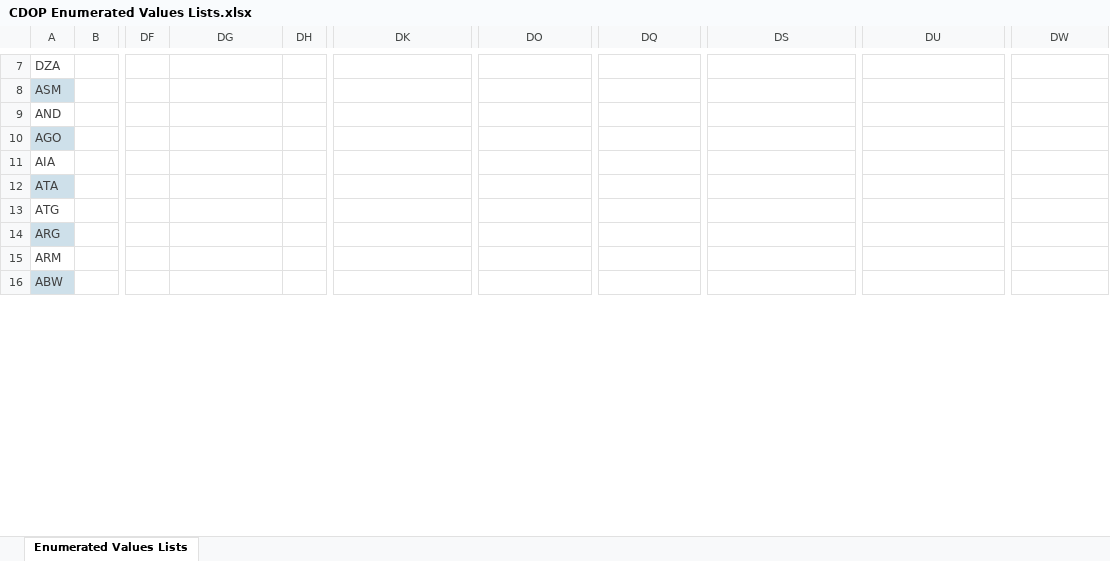
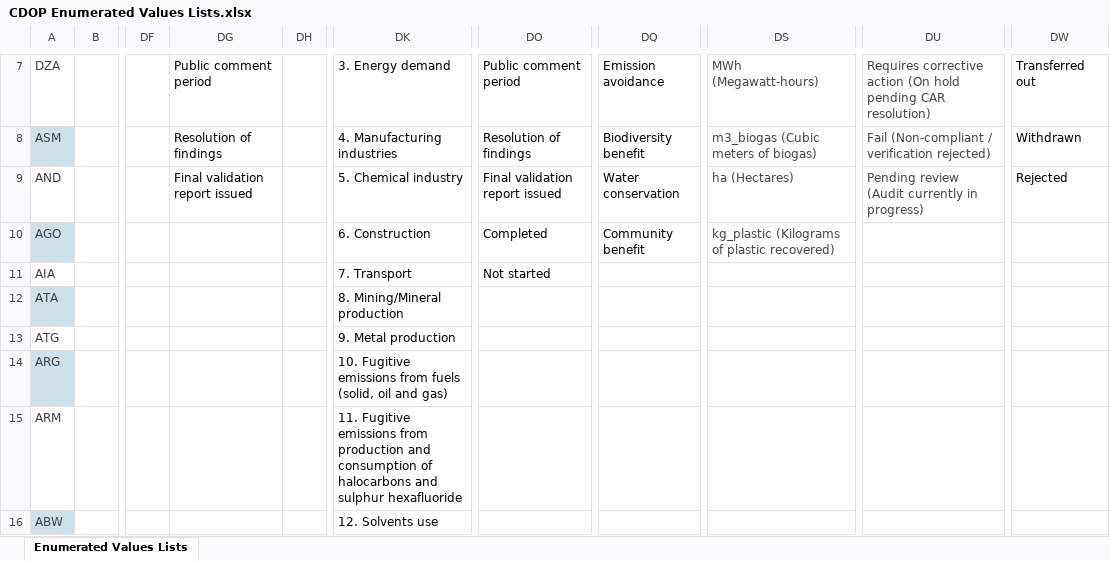
Before and after one commit to Carbon-Data-Open-Protocol/Carbon-Data-Open-Protocol, an Excel workbook: docs/CDOP Enumerated Values Lists.xlsx, sheet Enumerated Values Lists, drawn as a sheet; only a part is shown, gaps mark what is left out; values as stored, in another font and other column widths than the file's, no borders; the diff covers the shown part only; the diff names each change by its address in the sheet, - before the commit and + after, or states it on an @@ line.

```diff
--- a/docs/CDOP Enumerated Values Lists.xlsx (sheet Enumerated Values Lists)
+++ b/docs/CDOP Enumerated Values Lists.xlsx (sheet Enumerated Values Lists)
-DG7: (empty)
+DG7: Public comment period
-DK7: (empty)
+DK7: 3. Energy demand
-DO7: (empty)
+DO7: Public comment period
-DQ7: (empty)
+DQ7: Emission avoidance
-DS7: (empty)
+DS7: MWh (Megawatt-hours)
-DU7: (empty)
+DU7: Requires corrective action (On hold pending CAR resolution)
-DW7: (empty)
+DW7: Transferred out
-DG8: (empty)
+DG8: Resolution of findings
-DK8: (empty)
+DK8: 4. Manufacturing industries
-DO8: (empty)
+DO8: Resolution of findings
-DQ8: (empty)
+DQ8: Biodiversity benefit
-DS8: (empty)
+DS8: m3_biogas (Cubic meters of biogas)
-DU8: (empty)
+DU8: Fail (Non-compliant / verification rejected)
-DW8: (empty)
+DW8: Withdrawn
-DG9: (empty)
+DG9: Final validation report issued
-DK9: (empty)
+DK9: 5. Chemical industry
-DO9: (empty)
+DO9: Final validation report issued
-DQ9: (empty)
+DQ9: Water conservation
-DS9: (empty)
+DS9: ha (Hectares)
-DU9: (empty)
+DU9: Pending review (Audit currently in progress)
-DW9: (empty)
+DW9: Rejected
-DK10: (empty)
+DK10: 6. Construction
-DO10: (empty)
+DO10: Completed
-DQ10: (empty)
+DQ10: Community benefit
-DS10: (empty)
+DS10: kg_plastic (Kilograms of plastic recovered)
-DK11: (empty)
+DK11: 7. Transport
-DO11: (empty)
+DO11: Not started
-DK12: (empty)
+DK12: 8. Mining/Mineral production
-DK13: (empty)
+DK13: 9. Metal production
-DK14: (empty)
+DK14: 10. Fugitive emissions from fuels (solid, oil and gas)
-DK15: (empty)
+DK15: 11. Fugitive emissions from production and consumption of halocarbons and sulphur hexafluoride
-DK16: (empty)
+DK16: 12. Solvents use
```
Also changed, not shown: 41 edited cells elsewhere in this sheet, docs/CDOP_SCHEMA.xlsx.
